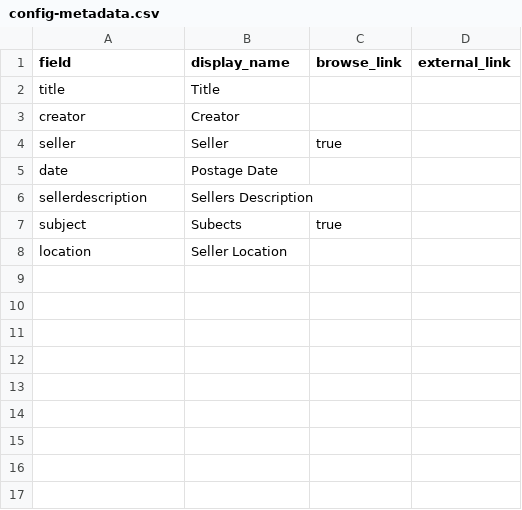
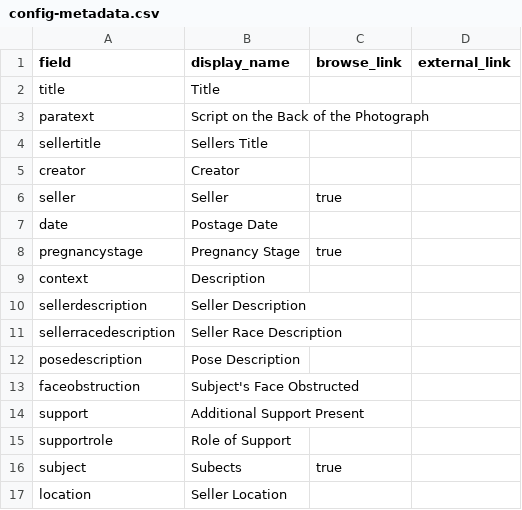
Before and after one commit to madisoncissell/the-pregnant-image, a CSV file: _data/config-metadata.csv, drawn as a sheet.

Commit message:
Add files via upload

```diff
--- a/_data/config-metadata.csv
+++ b/_data/config-metadata.csv
@@ -2,2 +2,4 @@ field,display_name,browse_link,external_link
 title,Title,,
+paratext,Script on the Back of the Photograph,,
+sellertitle,Sellers Title,,
 creator,Creator,,
@@ -5,3 +7,10 @@ seller,Seller,true,
 date,Postage Date,,
-sellerdescription,Sellers Description,,
+pregnancystage,Pregnancy Stage,true,
+context,Description,,
+sellerdescription,Seller Description,,
+sellerracedescription,Seller Race Description,,
+posedescription,Pose Description,,
+faceobstruction,Subject's Face Obstructed,,
+support,Additional Support Present,,
+supportrole,Role of Support,,
 subject,Subects,true,
```
